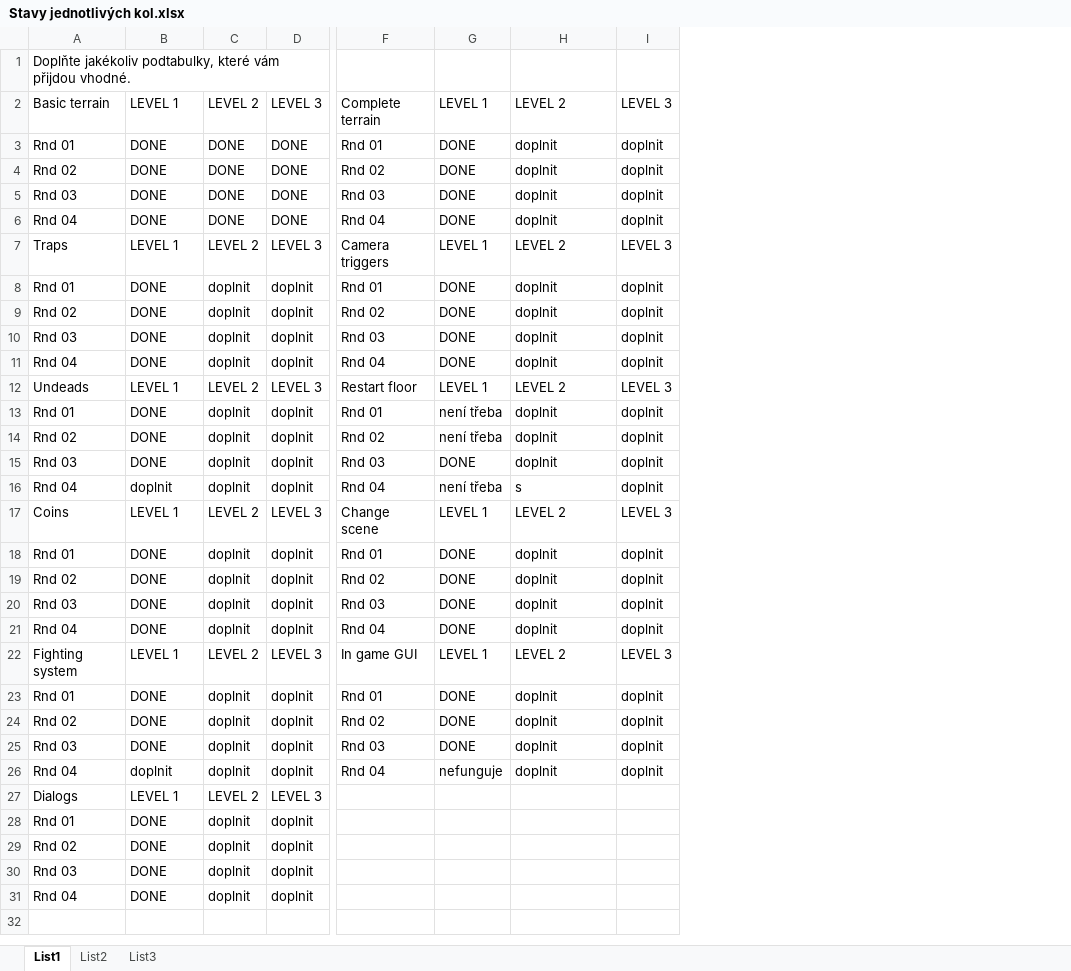
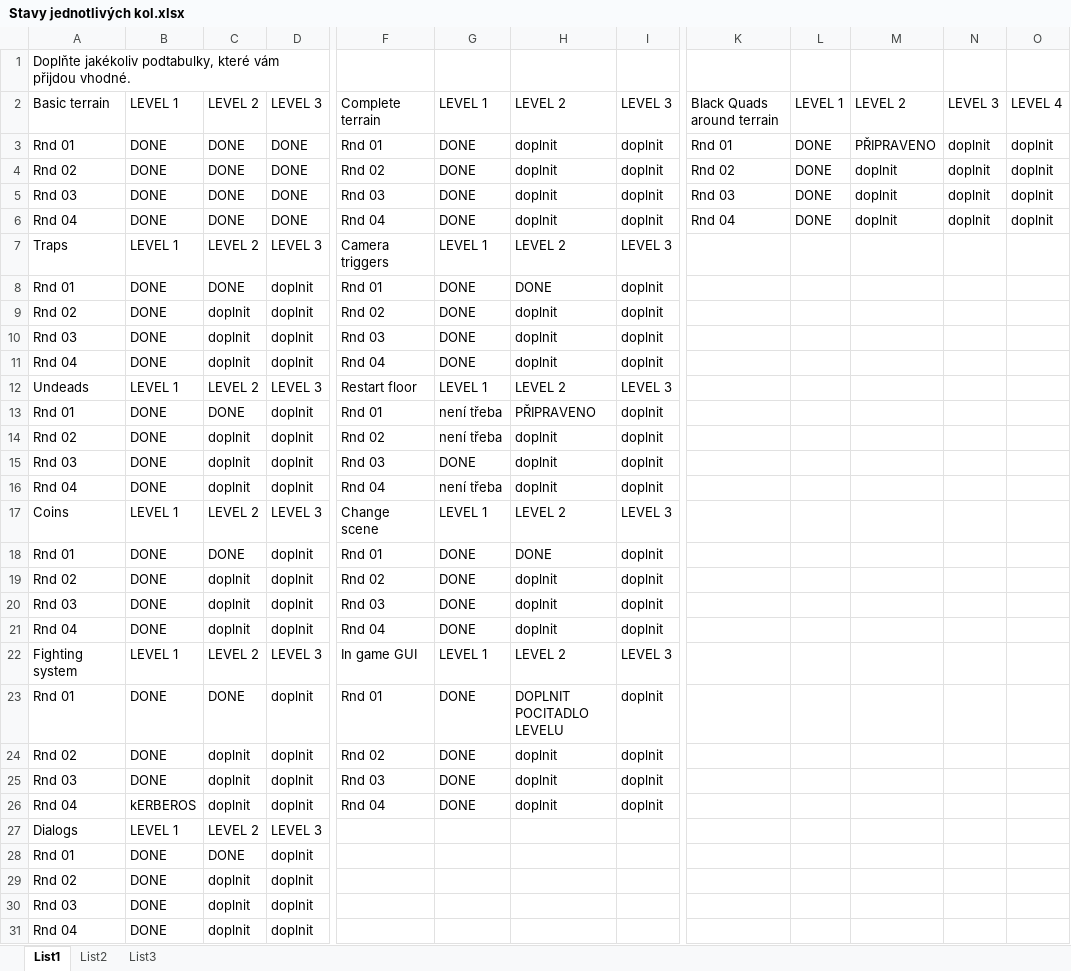
Before and after one commit to underworlds/Path-of-forgotten-warrior, an Excel workbook: Stavy jednotlivých kol.xlsx, sheet List1, drawn as a sheet; only a part is shown, gaps mark what is left out; values as stored, in another font and other column widths than the file's, no cell formats; the diff names each change by its address in the sheet, - before the commit and + after, or states it on an @@ line.

```diff
--- a/Stavy jednotlivých kol.xlsx (sheet List1)
+++ b/Stavy jednotlivých kol.xlsx (sheet List1)
+column K, rows 2-6: Black Quads around terrain | Rnd 01 | Rnd 02 | Rnd 03 | Rnd 04
+column L, rows 2-6: LEVEL 1 | DONE | DONE | DONE | DONE
+column M, rows 2-6: LEVEL 2 | PŘIPRAVENO | doplnit | doplnit | doplnit
+column N, rows 2-6: LEVEL 3 | doplnit | doplnit | doplnit | doplnit
+column O, rows 2-6: LEVEL 4 | doplnit | doplnit | doplnit | doplnit
-C8: doplnit
+C8: DONE
-H8: doplnit
+H8: DONE
-C13: doplnit
+C13: DONE
-H13: doplnit
+H13: PŘIPRAVENO
-B16: doplnit
+B16: DONE
-H16: s
+H16: doplnit
-C18: doplnit
+C18: DONE
-H18: doplnit
+H18: DONE
-C23: doplnit
+C23: DONE
-H23: doplnit
+H23: DOPLNIT POCITADLO LEVELU
-B26: doplnit
+B26: kERBEROS
-G26: nefunguje
+G26: DONE
-C28: doplnit
+C28: DONE
```
Also changed, not shown: cell formats, 48 other files.
